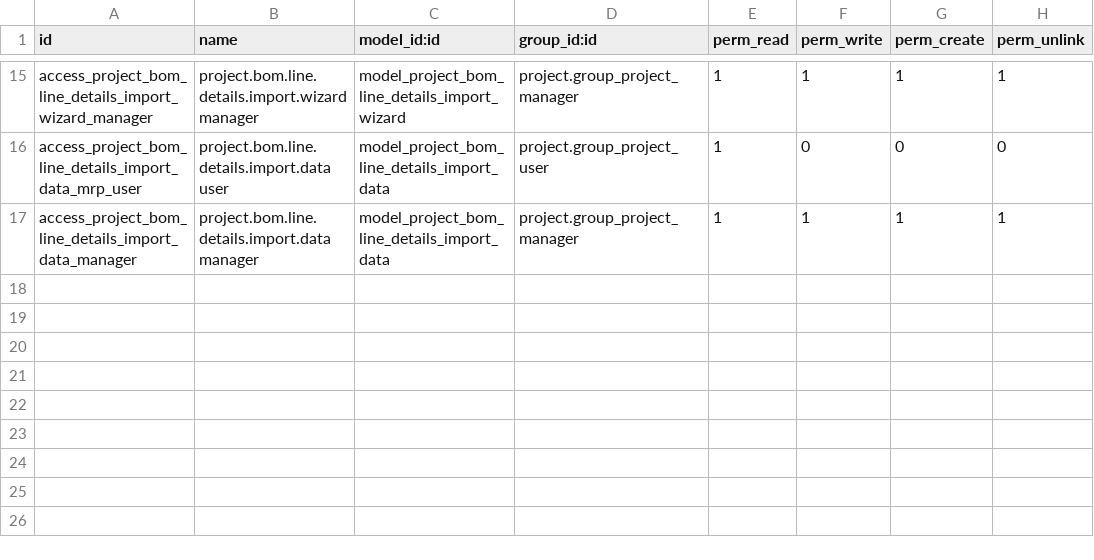
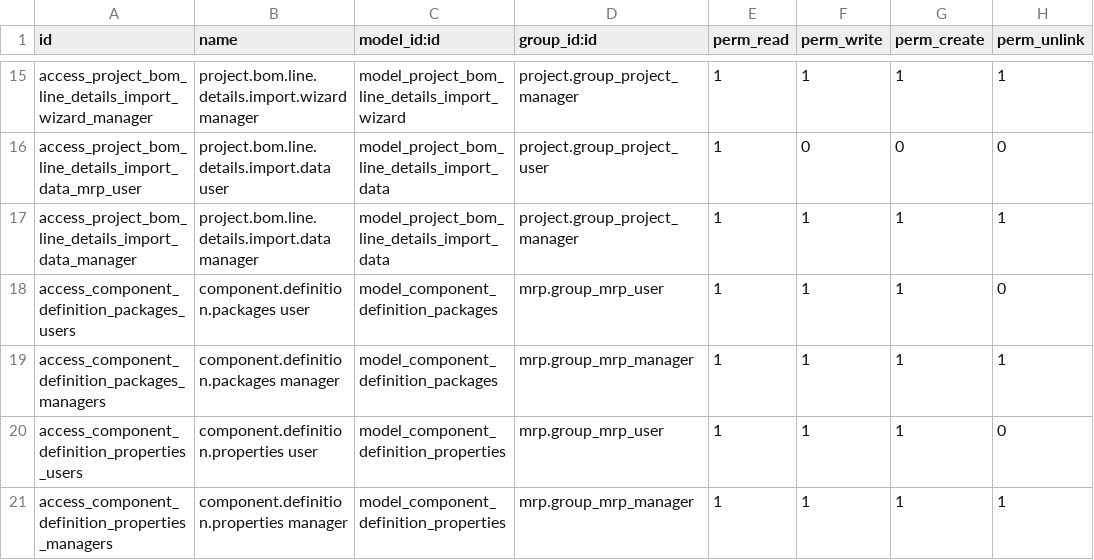
Before and after one commit to rosenvladimirov/project_bom, a CSV file: project_bom/security/ir.model.access.csv, drawn as a sheet; only a part is shown, gaps mark what is left out.

Commit message:
Add component definition models and enhance import functionality
Introduced new models for component properties and packages along with their views and access rights. Enhanced the import wizard to support additional file formats and refactored existing methods to improve code clarity.

```diff
--- a/project_bom/security/ir.model.access.csv
+++ b/project_bom/security/ir.model.access.csv
@@ -17 +17,5 @@ access_project_bom_line_details_import_data_mrp_user,project.bom.line.details.im
 access_project_bom_line_details_import_data_manager,project.bom.line.details.import.data manager,model_project_bom_line_details_import_data,project.group_project_manager,1,1,1,1
+access_component_definition_packages_users,component.definition.packages user,model_component_definition_packages,mrp.group_mrp_user,1,1,1,0
+access_component_definition_packages_managers,component.definition.packages manager,model_component_definition_packages,mrp.group_mrp_manager,1,1,1,1
+access_component_definition_properties_users,component.definition.properties user,model_component_definition_properties,mrp.group_mrp_user,1,1,1,0
+access_component_definition_properties_managers,component.definition.properties manager,model_component_definition_properties,mrp.group_mrp_manager,1,1,1,1
```
Also changed, not shown: 13 other files.
